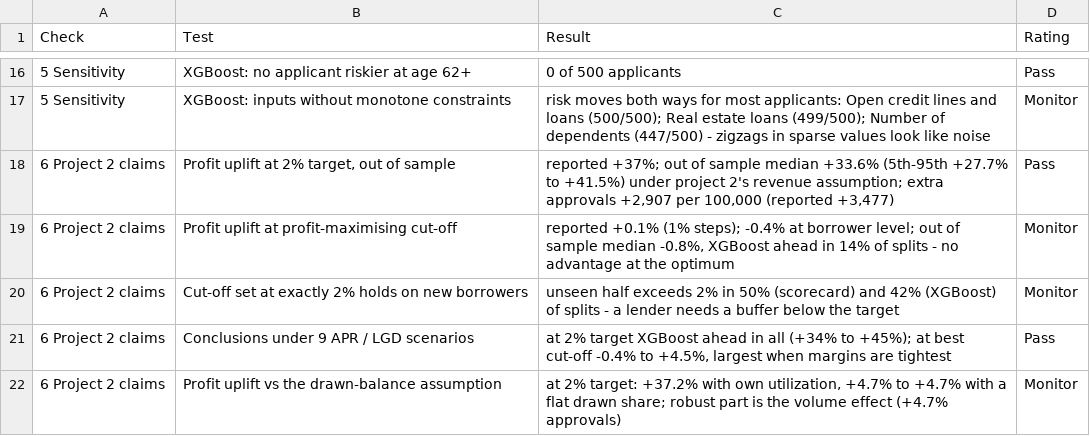
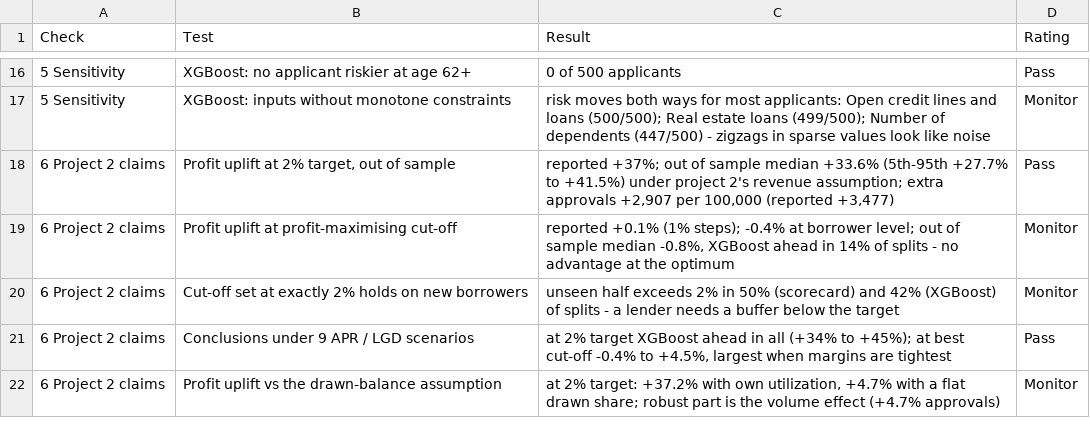
Before and after one commit to pooja003-cloud/credit-model-validation, a CSV file: outputs/findings.csv, drawn as a sheet; only a part is shown, gaps mark what is left out.

Commit message:
Use one measurement for approval uplift; tidy finding 14

```diff
--- a/outputs/findings.csv
+++ b/outputs/findings.csv
@@ -21,2 +21,2 @@ Check,Test,Result,Rating
 6 Project 2 claims,Conclusions under 9 APR / LGD scenarios,"at 2% target XGBoost ahead in all (+34% to +45%); at best cut-off -0.4% to +4.5%, largest when margins are tightest",Pass
-6 Project 2 claims,Profit uplift vs the drawn-balance assumption,"at 2% target: +37.2% with own utilization, +4.7% to +4.7% with a flat drawn share; robust part is the volume effect (+4.7% approvals)",Monitor
+6 Project 2 claims,Profit uplift vs the drawn-balance assumption,"at 2% target: +37.2% with own utilization, +4.7% with a flat drawn share; robust part is the volume effect (+4.7% approvals)",Monitor
```
Also changed, not shown: 3 other files.
